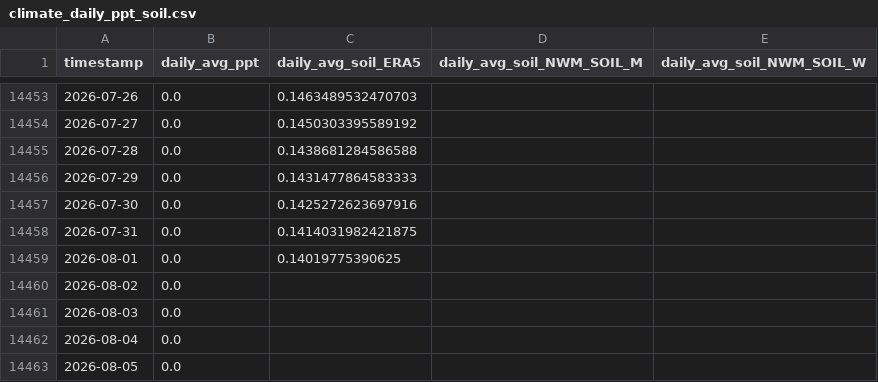
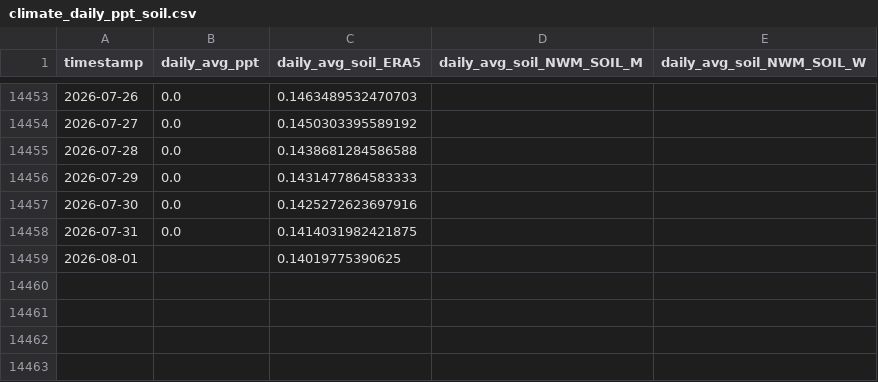
Before and after one commit to AntonioAPDL/antonio-aguirre.github.io, a CSV file: climate_daily_ppt_soil.csv, drawn as a sheet; only a part is shown, gaps mark what is left out.

```diff
--- a/climate_daily_ppt_soil.csv
+++ b/climate_daily_ppt_soil.csv
@@ -14458,6 +14458,2 @@ timestamp,daily_avg_ppt,daily_avg_soil_ERA5,daily_avg_soil_NWM_SOIL_M,daily_avg_
 2026-07-31,0.0,0.1414031982421875,,
-2026-08-01,0.0,0.14019775390625,,
-2026-08-02,0.0,,,
-2026-08-03,0.0,,,
-2026-08-04,0.0,,,
-2026-08-05,0.0,,,
+2026-08-01,,0.14019775390625,,
```
Also changed, not shown: climate_series_status.csv, prism_precipitation_santa_cruz_1987_2023.csv.
